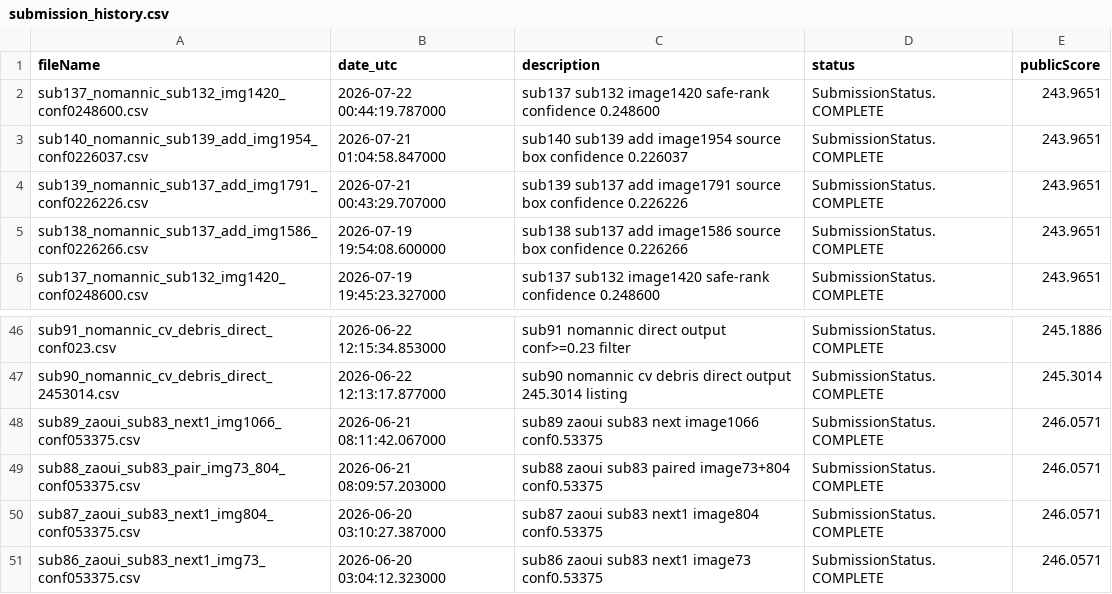
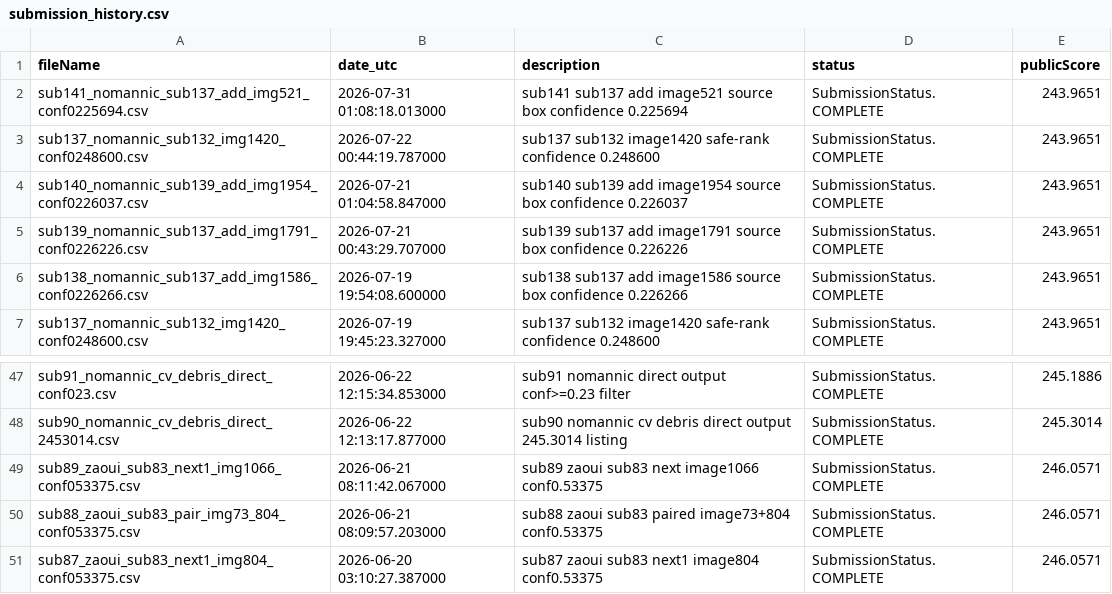
Before and after one commit to Beiciccc/neural-debris-removal-experiments, a CSV file: records/submission_history.csv, drawn as a sheet; only a part is shown, gaps mark what is left out; removed rows and columns are numbered as before the commit, all else as after; the diff names each change by its address in the sheet, - before the commit and + after, or states it on an @@ line.

Commit message:
Update experiment records

```diff
--- a/records/submission_history.csv
+++ b/records/submission_history.csv
+row 2: sub141_nomannic_sub137_add_img521_conf0225694.csv | 2026-07-31 01:08:18.013000 | sub141 sub137 add image521 source box confidence 0.225694 | SubmissionStatus.COMPLETE | 243.9651
-row 51: sub86_zaoui_sub83_next1_img73_conf053375.csv | 2026-06-20 03:04:12.323000 | sub86 zaoui sub83 next1 image73 conf0.53375 | SubmissionStatus.COMPLETE | 246.0571
```
Also changed, not shown: 1 other file.
